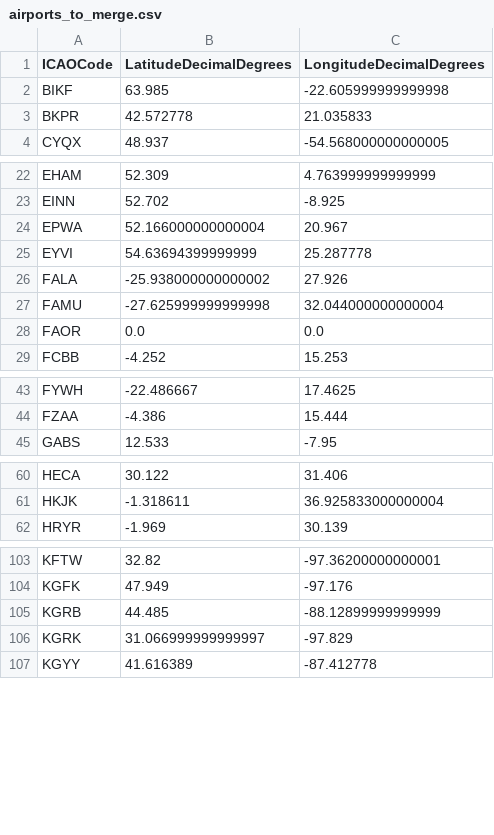
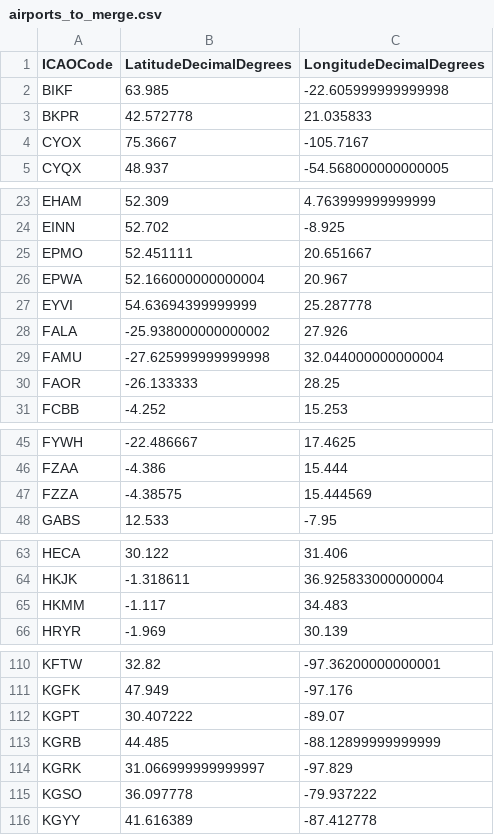
Before and after one commit to UWCHR/ice-air, a CSV file: share/hand/airports_to_merge.csv, drawn as a sheet; only a part is shown, gaps mark what is left out; the diff covers the shown part only.

Commit message:
New airports Lat/Long and cleaning rules

```diff
--- a/share/hand/airports_to_merge.csv
+++ b/share/hand/airports_to_merge.csv
@@ -3,2 +3,3 @@ BIKF,63.985,-22.605999999999998
 BKPR,42.572778,21.035833
+CYOX,75.3667,-105.7167
 CYQX,48.937,-54.568000000000005
@@ -23,2 +24,3 @@ EHAM,52.309,4.763999999999999
 EINN,52.702,-8.925
+EPMO,52.451111,20.651667
 EPWA,52.166000000000004,20.967
@@ -27,3 +29,3 @@ FALA,-25.938000000000002,27.926
 FAMU,-27.625999999999998,32.044000000000004
-FAOR,0.0,0.0
+FAOR,-26.133333,28.25
 FCBB,-4.252,15.253
@@ -44,2 +46,3 @@ FYWH,-22.486667,17.4625
 FZAA,-4.386,15.444
+FZZA,-4.38575,15.444569
 GABS,12.533,-7.95
@@ -61,2 +64,3 @@ HECA,30.122,31.406
 HKJK,-1.318611,36.925833000000004
+HKMM,-1.117,34.483
 HRYR,-1.969,30.139
@@ -104,4 +111,6 @@ KFTW,32.82,-97.36200000000001
 KGFK,47.949,-97.176
+KGPT,30.407222,-89.07
 KGRB,44.485,-88.12899999999999
 KGRK,31.066999999999997,-97.829
+KGSO,36.097778,-79.937222
 KGYY,41.616389,-87.412778
```
Also changed, not shown: 11 added rows elsewhere in this file, 1 other file.
